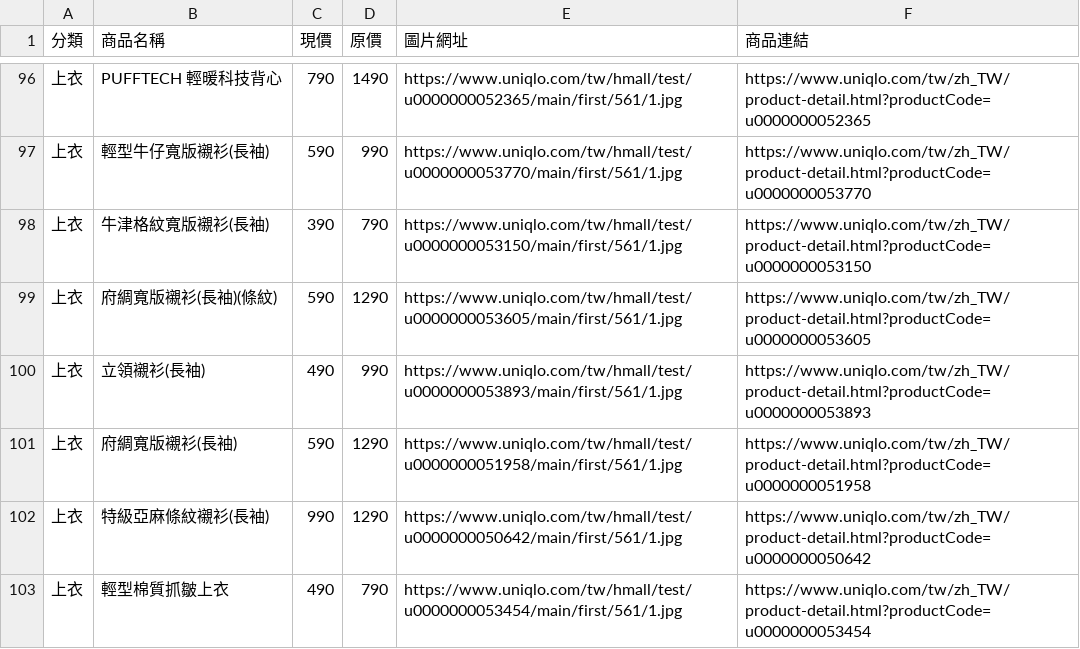
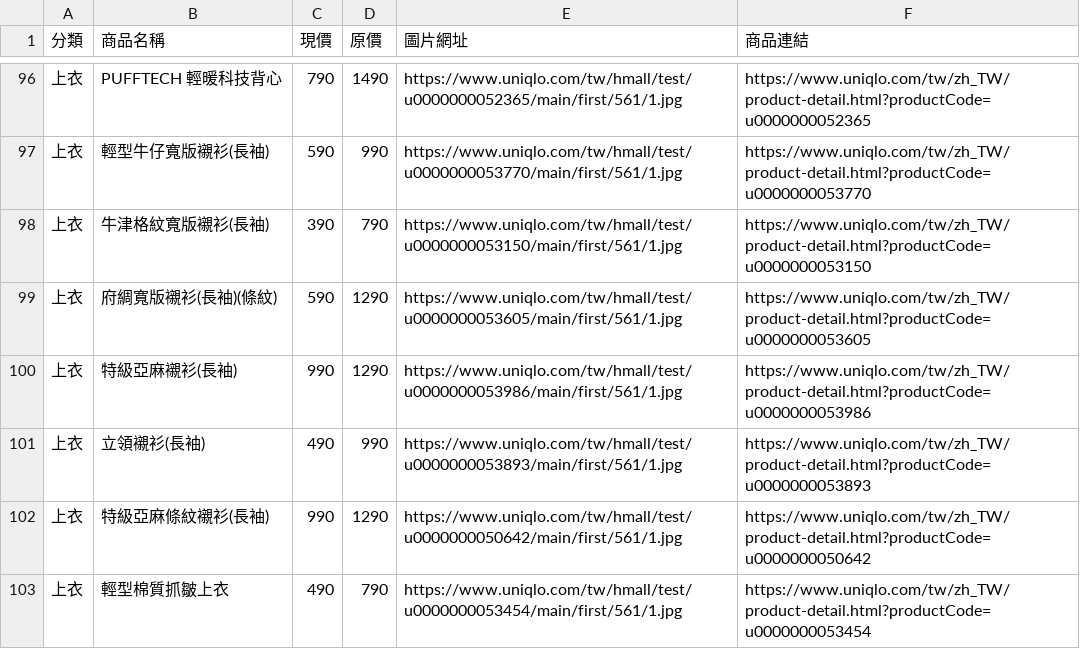
Before and after one commit to mooder16/on-sell-tracker, a CSV file: daily_deals.csv, drawn as a sheet; only a part is shown, gaps mark what is left out; removed rows and columns are numbered as before the commit, all else as after; the diff covers the shown part only; the diff names each change by its address in the sheet, - before the commit and + after, or states it on an @@ line.

```diff
--- a/daily_deals.csv
+++ b/daily_deals.csv
+row 100: 上衣 | 特級亞麻襯衫(長袖) | 990 | 1290 | https://www.uniqlo.com/tw/hmall/test/u0000000053986/main/first/561/1.jpg | https://www.uniqlo.com/tw/zh_TW/product-detail.html?productCode=u0000000053986
-row 101: 上衣 | 府綢寬版襯衫(長袖) | 590 | 1290 | https://www.uniqlo.com/tw/hmall/test/u0000000051958/main/first/561/1.jpg | https://www.uniqlo.com/tw/zh_TW/product-detail.html?productCode=u0000000051958
```
Also changed, not shown: 5 added rows and 4 removed rows elsewhere in this file, 5 other files.
